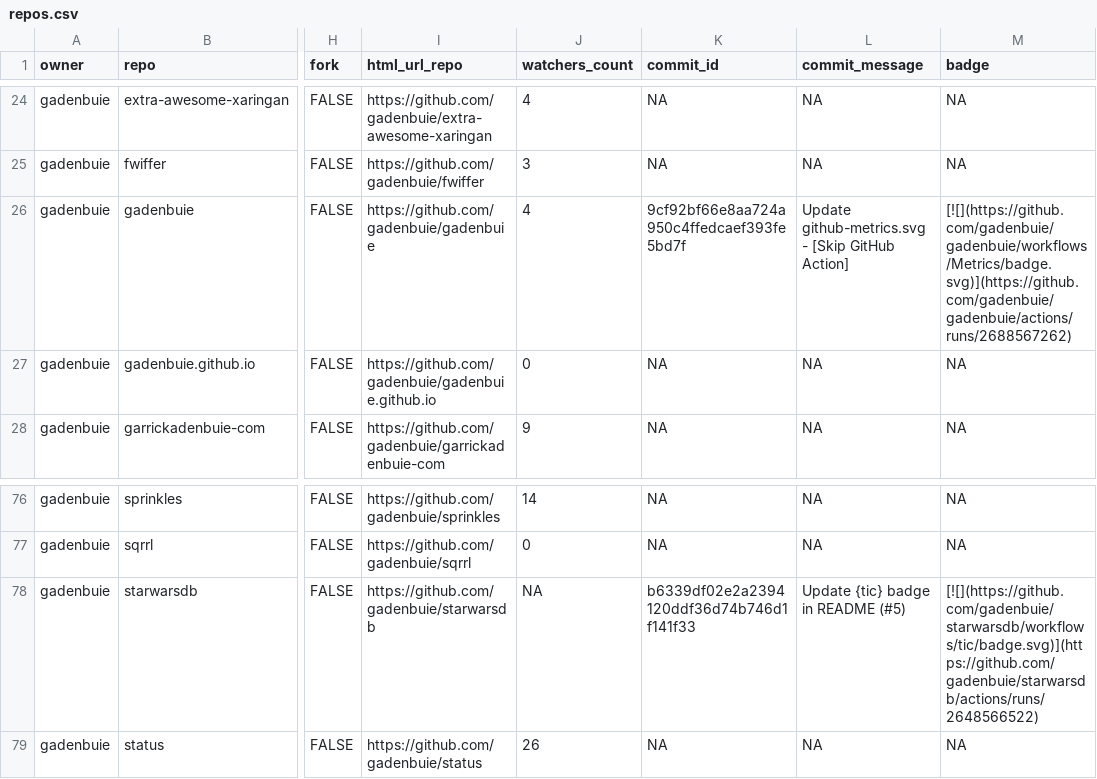
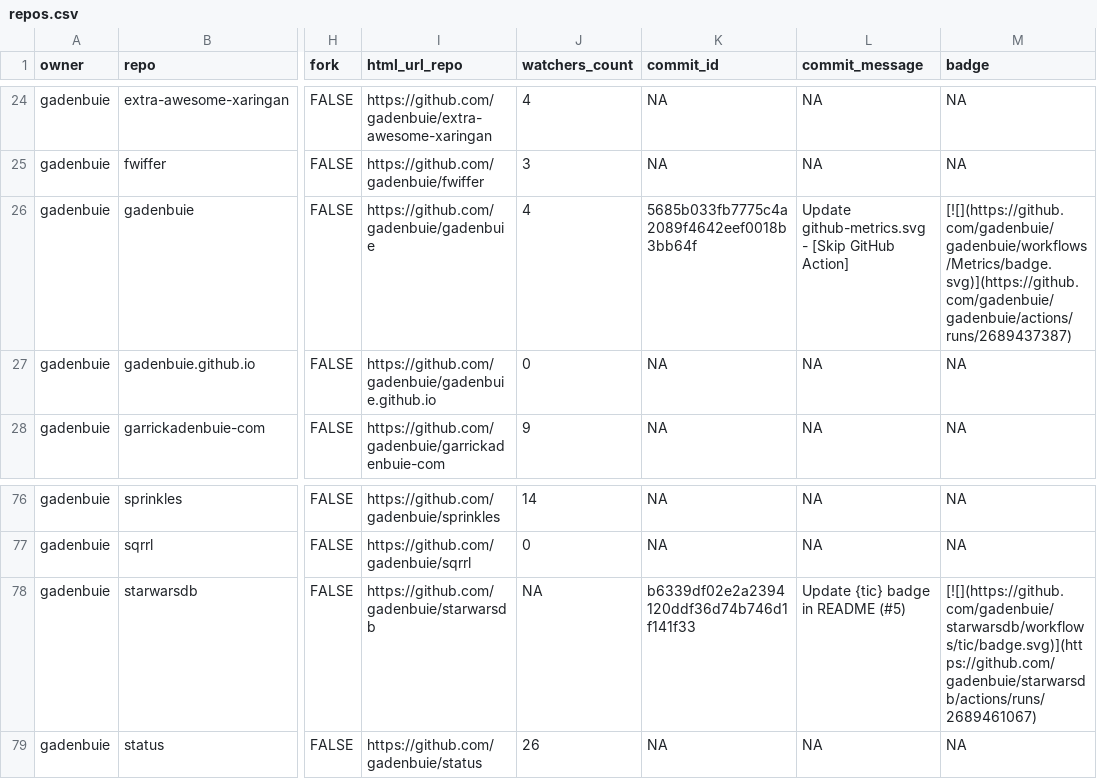
Before and after one commit to gadenbuie/status, a CSV file: repos.csv, drawn as a sheet; only a part is shown, gaps mark what is left out; the diff names each change by its address in the sheet, - before the commit and + after, or states it on an @@ line.

```diff
--- a/repos.csv
+++ b/repos.csv
-K26 (commit_id): 9cf92bf66e8aa724a950c4ffedcaef393fe5bd7f
+K26 (commit_id): 5685b033fb7775c4a2089f4642eef0018b3bb64f
-M26 (badge): [![](https://github.com/gadenbuie/gadenbuie/workflows/Metrics/badge.svg)](https://github.com/gadenbuie/gadenbuie/actions/runs/2688567262)
+M26 (badge): [![](https://github.com/gadenbuie/gadenbuie/workflows/Metrics/badge.svg)](https://github.com/gadenbuie/gadenbuie/actions/runs/2689437387)
-M78 (badge): [![](https://github.com/gadenbuie/starwarsdb/workflows/tic/badge.svg)](https://github.com/gadenbuie/starwarsdb/actions/runs/2648566522)
+M78 (badge): [![](https://github.com/gadenbuie/starwarsdb/workflows/tic/badge.svg)](https://github.com/gadenbuie/starwarsdb/actions/runs/2689461067)
```
Also changed, not shown: 2 other files.
